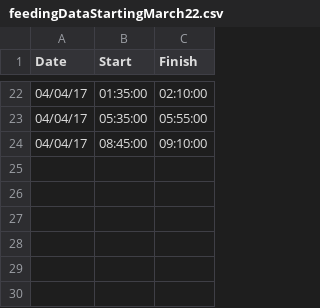
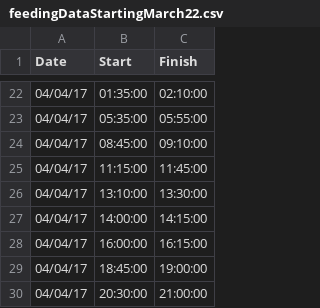
Before and after one commit to ambidextrous/weeBabyBigData, a CSV file: feedingDataStartingMarch22.csv, drawn as a sheet; only a part is shown, gaps mark what is left out.

Commit message:
Daytime sleep info added to dataItems. Data update.

```diff
--- a/feedingDataStartingMarch22.csv
+++ b/feedingDataStartingMarch22.csv
@@ -24 +24,7 @@ Date,Start,Finish
 04/04/17,08:45:00,09:10:00
+04/04/17,11:15:00,11:45:00
+04/04/17,13:10:00,13:30:00
+04/04/17,14:00:00,14:15:00
+04/04/17,16:00:00,16:15:00
+04/04/17,18:45:00,19:00:00
+04/04/17,20:30:00,21:00:00
```
Also changed, not shown: sleepDataStartingMarch22.csv, 3 other files.
